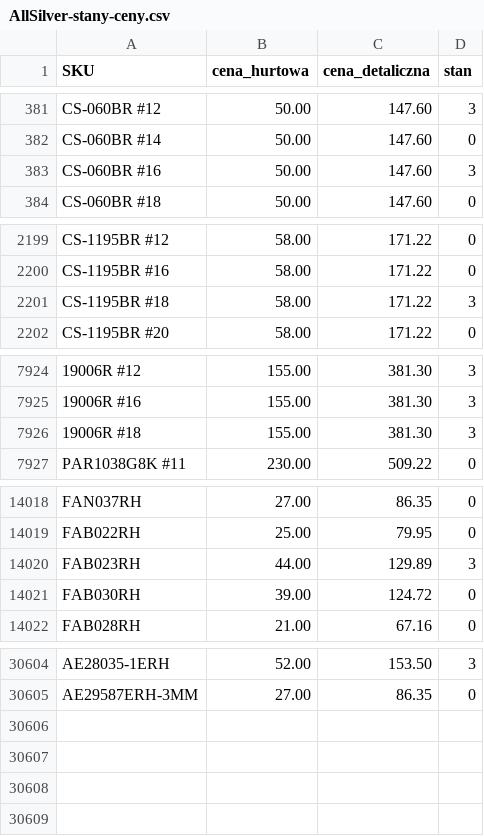
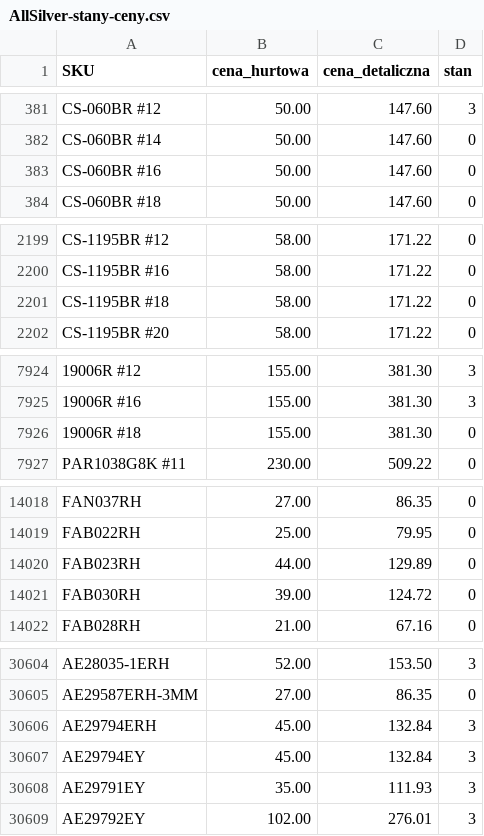
Before and after one commit to G-LOVRIN/AllSilver-CSV, a CSV file: AllSilver-stany-ceny.csv, drawn as a sheet; only a part is shown, gaps mark what is left out; the diff covers the shown part only; the diff names each change by its address in the sheet, - before the commit and + after, or states it on an @@ line.

```diff
--- a/AllSilver-stany-ceny.csv
+++ b/AllSilver-stany-ceny.csv
-D383 (stan): 3
+D383 (stan): 0
-D2201 (stan): 3
+D2201 (stan): 0
-D7926 (stan): 3
+D7926 (stan): 0
-D14020 (stan): 3
+D14020 (stan): 0
+row 30606: AE29794ERH | 45.00 | 132.84 | 3
+row 30607: AE29794EY | 45.00 | 132.84 | 3
+row 30608: AE29791EY | 35.00 | 111.93 | 3
+row 30609: AE29792EY | 102.00 | 276.01 | 3
```
Also changed, not shown: 2 edited cells elsewhere in this file, 2 other files.
